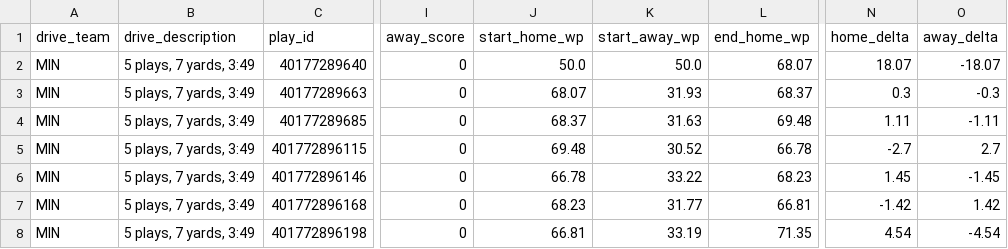
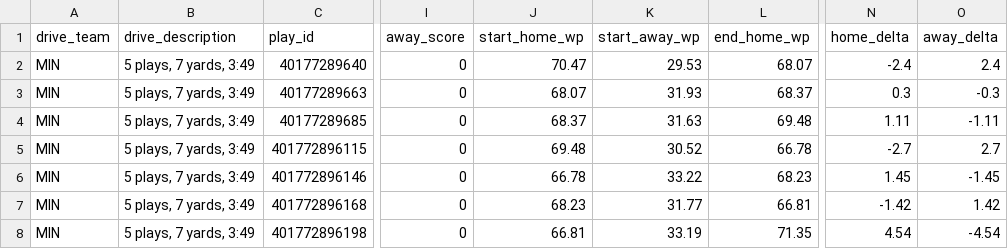
Before and after one commit to benjaminshoemaker/nfl_game_explainer, a CSV file: plays_wp_401772896.csv, drawn as a sheet; only a part is shown, gaps mark what is left out; the diff names each change by its address in the sheet, - before the commit and + after, or states it on an @@ line.

```diff
--- a/plays_wp_401772896.csv
+++ b/plays_wp_401772896.csv
-J2 (start_home_wp): 50.0
+J2 (start_home_wp): 70.47
-K2 (start_away_wp): 50.0
+K2 (start_away_wp): 29.53
-N2 (home_delta): 18.07
+N2 (home_delta): -2.4
-O2 (away_delta): -18.07
+O2 (away_delta): 2.4
```
Also changed, not shown: 7 other files.
